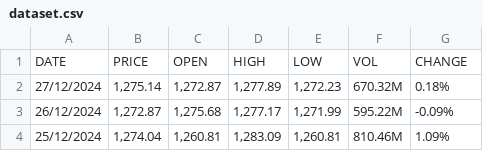
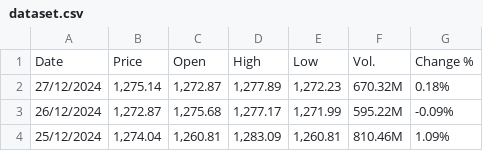
Before and after one commit to johnvo24/vku-ai-challenge-2024, a CSV file: res/dataset.csv, drawn as a sheet; only a part is shown; removed rows and columns are numbered as before the commit, all else as after; the diff names each change by its address in the sheet, - before the commit and + after, or states it on an @@ line.

```diff
--- a/res/dataset.csv
+++ b/res/dataset.csv
-row 1: DATE | PRICE | OPEN | HIGH | LOW | VOL | CHANGE
+row 1: Date | Price | Open | High | Low | Vol. | Change %
```
Also changed, not shown: 16 other files.
